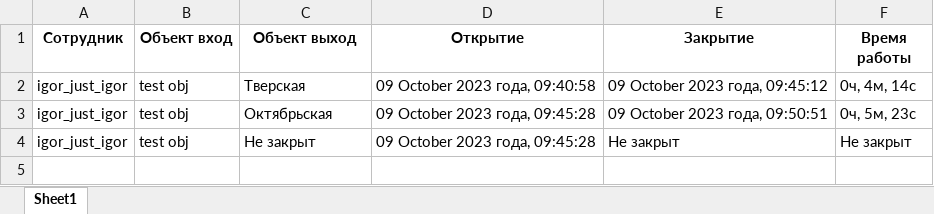
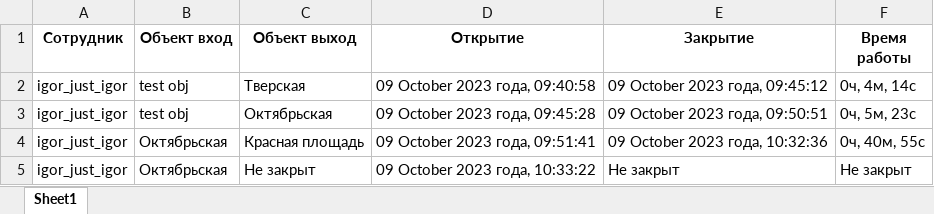
Before and after one commit to zamuragin03/LocationBot, an Excel workbook: TelegramBot/doc.xlsx, sheet Sheet1, drawn as a sheet; values as stored, in another font and other column widths than the file's, no borders; addresses are those after the commit; the diff names each change by its address in the sheet, - before the commit and + after, or states it on an @@ line.

```diff
--- a/TelegramBot/doc.xlsx (sheet Sheet1)
+++ b/TelegramBot/doc.xlsx (sheet Sheet1)
+row 4: igor_just_igor | Октябрьская | Красная площадь | 09 October 2023 года, 09:51:41 | 09 October 2023 года, 10:32:36 | 0ч, 40м, 55с
-B5 (Объект вход): test obj
+B5 (Объект вход): Октябрьская
-D5 (Открытие): 09 October 2023 года, 09:45:28
+D5 (Открытие): 09 October 2023 года, 10:33:22
```
Also changed, not shown: 2 other files.
